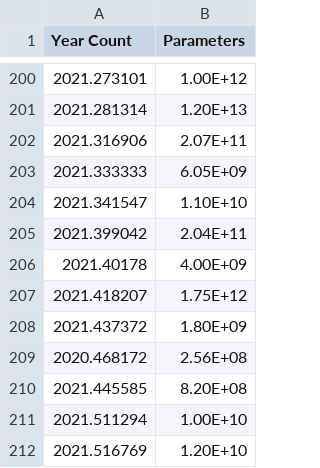
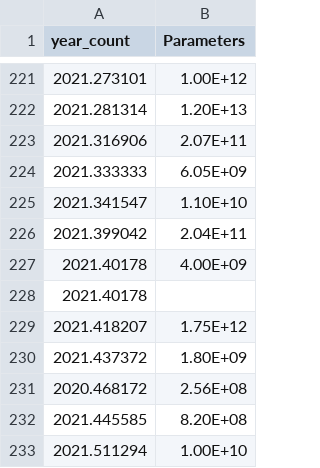
Before and after one commit to codyhouff/Effects_of_Automation, a CSV file: website/AI_systems_clean_one.csv, drawn as a sheet; only a part is shown, gaps mark what is left out; the shorter side is filled out with more unchanged rows; the diff covers the shown part only.

```diff
--- a/website/AI_systems_clean_one.csv
+++ b/website/AI_systems_clean_one.csv
@@ -1 +1 @@
-Year Count,Parameters,,,,,,
+year_count,Parameters,,,,,,
@@ -206,2 +227,3 @@
 2021.40178,4.00E+09,,,,,,
+2021.40178,,,,,,,
 2021.418207,1.75E+12,,,,,,
```
Also changed, not shown: 21 added rows elsewhere in this file.
